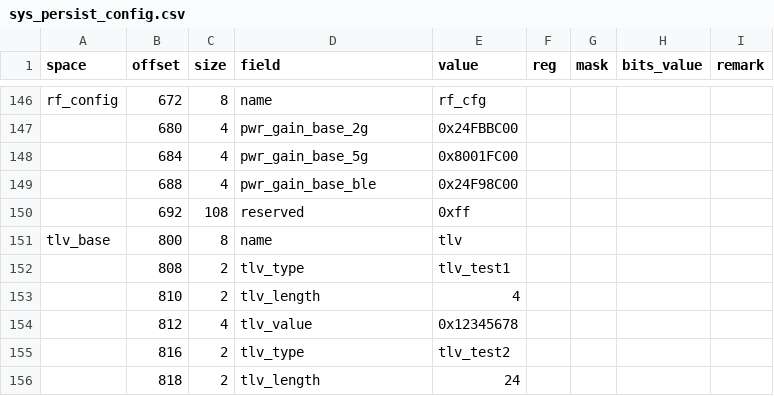
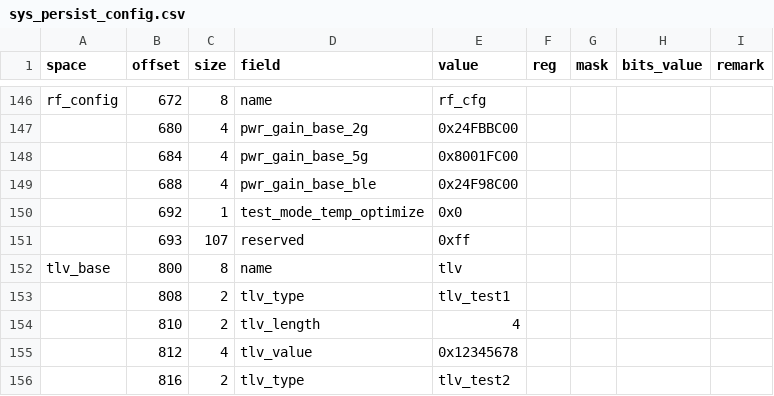
Before and after one commit to bekencorp/bk_idk, a CSV file: middleware/soc/bk7239n/sys_persist_config.csv, drawn as a sheet; only a part is shown, gaps mark what is left out; the shorter side is filled out with more unchanged rows.

```diff
--- a/middleware/soc/bk7239n/sys_persist_config.csv
+++ b/middleware/soc/bk7239n/sys_persist_config.csv
@@ -149,3 +149,4 @@ rf_config,672,8,name,rf_cfg,,,,
 ,688,4,pwr_gain_base_ble,0x24F98C00,,,,
-,692,108,reserved,0xff,,,,
+,692,1,test_mode_temp_optimize,0x0,,,,
+,693,107,reserved,0xff,,,,
 tlv_base,800,8,name,tlv,,,,
```
Also changed, not shown: 2 other files.
